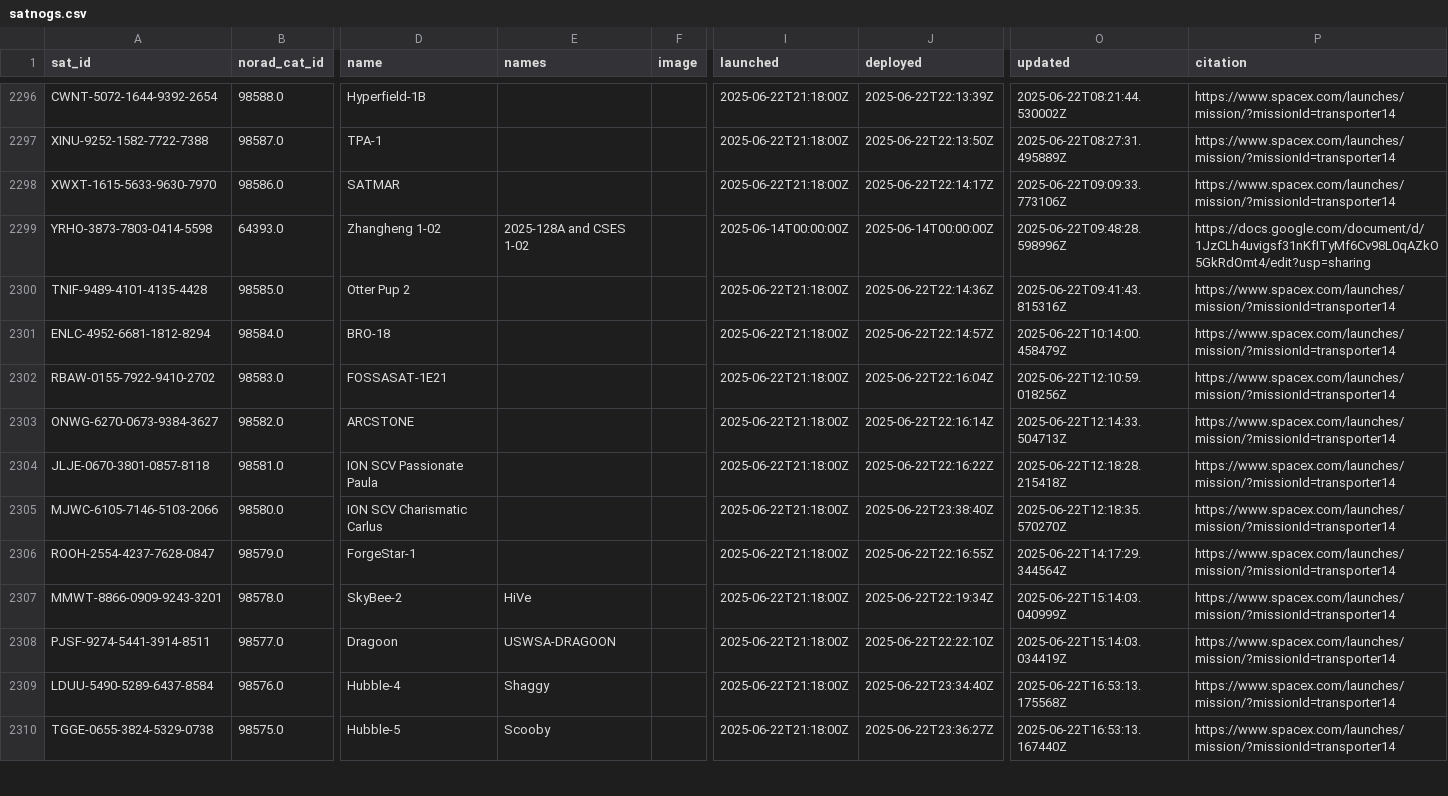
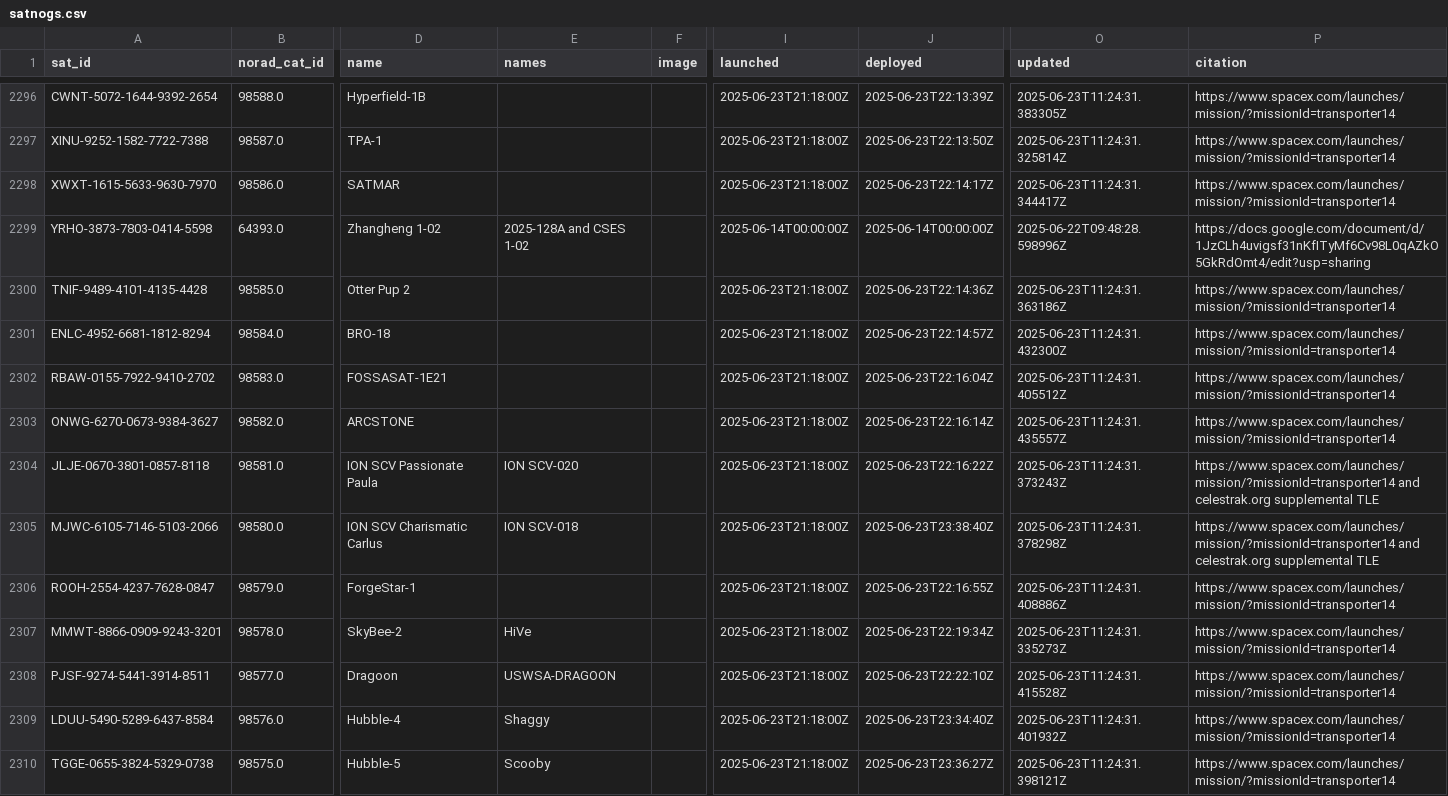
Before and after one commit to hyundotio/amateur-satellite-database, a CSV file: data/satnogs.csv, drawn as a sheet; only a part is shown, gaps mark what is left out; the diff covers the shown part only; the diff names each change by its address in the sheet, - before the commit and + after, or states it on an @@ line.

```diff
--- a/data/satnogs.csv
+++ b/data/satnogs.csv
-I2296:I2298 (launched): 2025-06-22T21:18:00Z
+I2296:I2298 (launched): 2025-06-23T21:18:00Z
-J2296 (deployed): 2025-06-22T22:13:39Z
+J2296 (deployed): 2025-06-23T22:13:39Z
-O2296 (updated): 2025-06-22T08:21:44.530002Z
+O2296 (updated): 2025-06-23T11:24:31.383305Z
-J2297 (deployed): 2025-06-22T22:13:50Z
+J2297 (deployed): 2025-06-23T22:13:50Z
-O2297 (updated): 2025-06-22T08:27:31.495889Z
+O2297 (updated): 2025-06-23T11:24:31.325814Z
-J2298 (deployed): 2025-06-22T22:14:17Z
+J2298 (deployed): 2025-06-23T22:14:17Z
-O2298 (updated): 2025-06-22T09:09:33.773106Z
+O2298 (updated): 2025-06-23T11:24:31.344417Z
-I2300:I2310 (launched): 2025-06-22T21:18:00Z
+I2300:I2310 (launched): 2025-06-23T21:18:00Z
-J2300 (deployed): 2025-06-22T22:14:36Z
+J2300 (deployed): 2025-06-23T22:14:36Z
-O2300 (updated): 2025-06-22T09:41:43.815316Z
+O2300 (updated): 2025-06-23T11:24:31.363186Z
-J2301 (deployed): 2025-06-22T22:14:57Z
+J2301 (deployed): 2025-06-23T22:14:57Z
-O2301 (updated): 2025-06-22T10:14:00.458479Z
+O2301 (updated): 2025-06-23T11:24:31.432300Z
-J2302 (deployed): 2025-06-22T22:16:04Z
+J2302 (deployed): 2025-06-23T22:16:04Z
-O2302 (updated): 2025-06-22T12:10:59.018256Z
+O2302 (updated): 2025-06-23T11:24:31.405512Z
-J2303 (deployed): 2025-06-22T22:16:14Z
+J2303 (deployed): 2025-06-23T22:16:14Z
-O2303 (updated): 2025-06-22T12:14:33.504713Z
+O2303 (updated): 2025-06-23T11:24:31.435557Z
-E2304 (names): (empty)
+E2304 (names): ION SCV-020
-J2304 (deployed): 2025-06-22T22:16:22Z
+J2304 (deployed): 2025-06-23T22:16:22Z
-O2304 (updated): 2025-06-22T12:18:28.215418Z
+O2304 (updated): 2025-06-23T11:24:31.373243Z
-P2304:P2305 (citation): https://www.spacex.com/launches/mission/?missionId=transporter14
+P2304:P2305 (citation): https://www.spacex.com/launches/mission/?missionId=transporter14 and celestrak.org supplemental TLE
-E2305 (names): (empty)
+E2305 (names): ION SCV-018
-J2305 (deployed): 2025-06-22T23:38:40Z
+J2305 (deployed): 2025-06-23T23:38:40Z
-O2305 (updated): 2025-06-22T12:18:35.570270Z
+O2305 (updated): 2025-06-23T11:24:31.378298Z
-J2306 (deployed): 2025-06-22T22:16:55Z
+J2306 (deployed): 2025-06-23T22:16:55Z
-O2306 (updated): 2025-06-22T14:17:29.344564Z
+O2306 (updated): 2025-06-23T11:24:31.408886Z
-J2307 (deployed): 2025-06-22T22:19:34Z
+J2307 (deployed): 2025-06-23T22:19:34Z
-O2307 (updated): 2025-06-22T15:14:03.040999Z
+O2307 (updated): 2025-06-23T11:24:31.335273Z
-J2308 (deployed): 2025-06-22T22:22:10Z
+J2308 (deployed): 2025-06-23T22:22:10Z
-O2308 (updated): 2025-06-22T15:14:03.034419Z
+O2308 (updated): 2025-06-23T11:24:31.415528Z
-J2309 (deployed): 2025-06-22T23:34:40Z
+J2309 (deployed): 2025-06-23T23:34:40Z
-O2309 (updated): 2025-06-22T16:53:13.175568Z
+O2309 (updated): 2025-06-23T11:24:31.401932Z
-J2310 (deployed): 2025-06-22T23:36:27Z
+J2310 (deployed): 2025-06-23T23:36:27Z
-O2310 (updated): 2025-06-22T16:53:13.167440Z
+O2310 (updated): 2025-06-23T11:24:31.398121Z
```
Also changed, not shown: 7 added rows and 60 edited cells elsewhere in this file, 1 other file.
